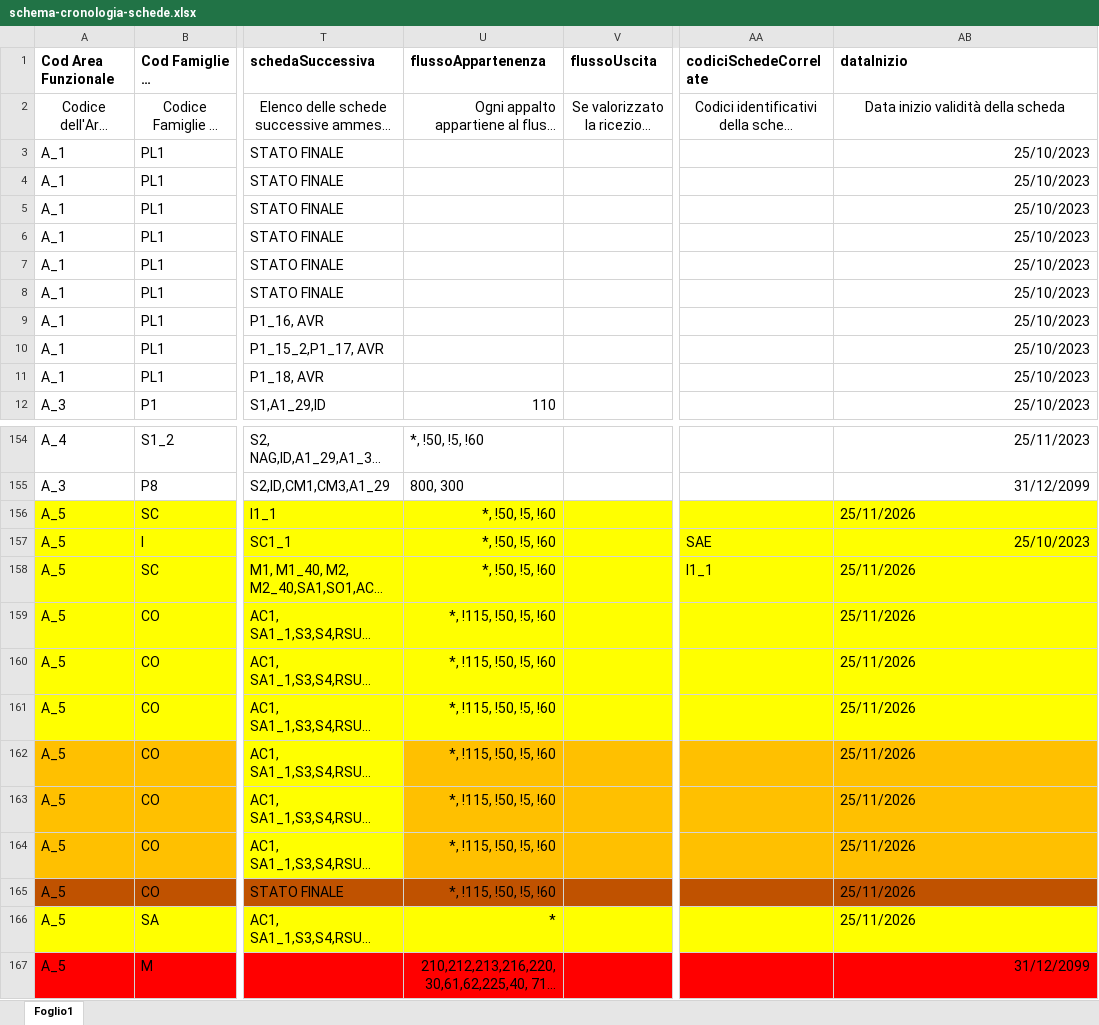
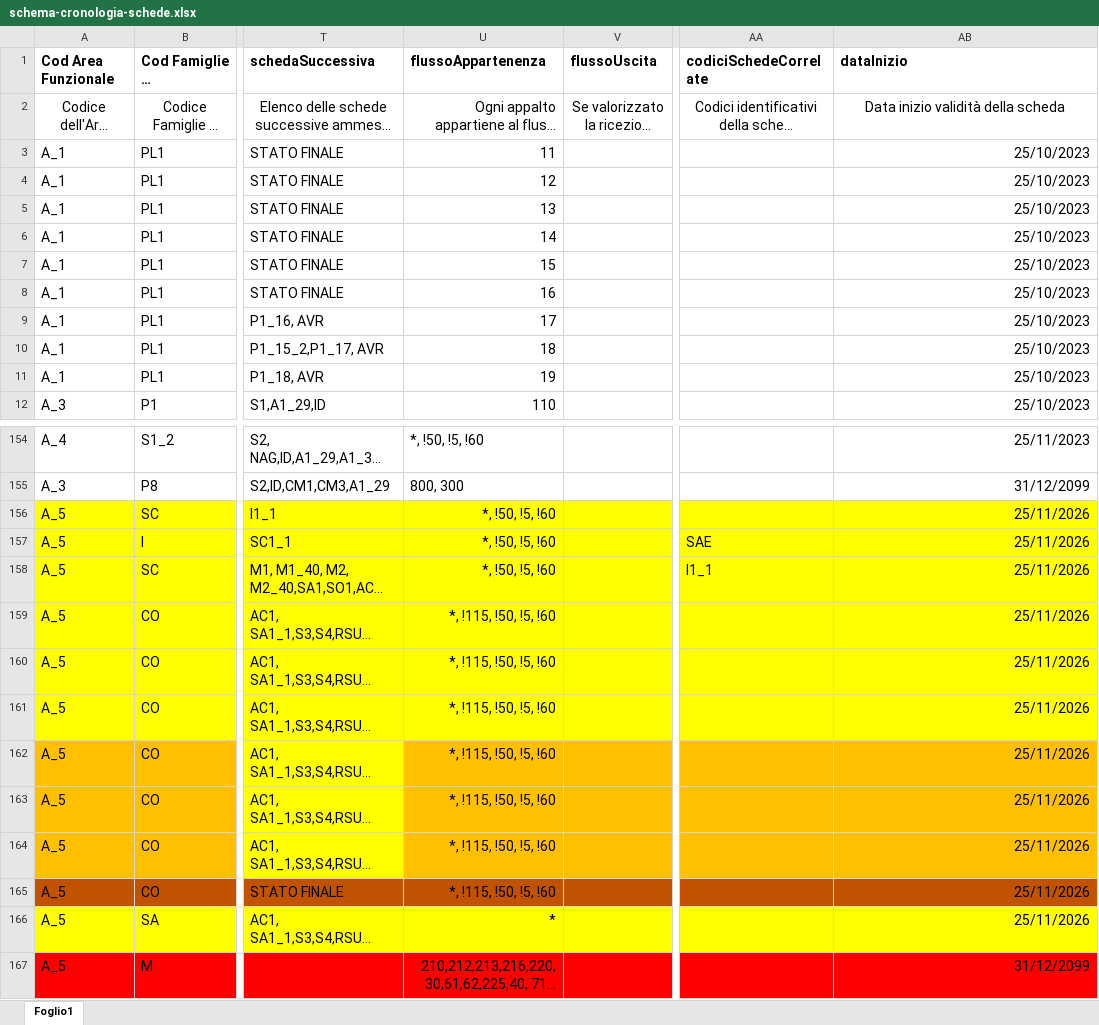
Before and after one commit to anticorruzione-test/npa, an Excel workbook: docs/orchestratore/schema-cronologia-schede.xlsx, sheet Foglio1, drawn as a sheet; only a part is shown, gaps mark what is left out; long unchanged cells end in …; values as stored, in another font and other column widths than the file's, no borders; the diff covers the shown part only; the diff names each change by its address in the sheet, - before the commit and + after, or states it on an @@ line.

Commit message:
ulteriori correzioni

```diff
--- a/docs/orchestratore/schema-cronologia-schede.xlsx (sheet Foglio1)
+++ b/docs/orchestratore/schema-cronologia-schede.xlsx (sheet Foglio1)
-U3 (flussoAppartenenza): (empty)
+U3 (flussoAppartenenza): 11
-U4 (flussoAppartenenza): (empty)
+U4 (flussoAppartenenza): 12
-U5 (flussoAppartenenza): (empty)
+U5 (flussoAppartenenza): 13
-U6 (flussoAppartenenza): (empty)
+U6 (flussoAppartenenza): 14
-U7 (flussoAppartenenza): (empty)
+U7 (flussoAppartenenza): 15
-U8 (flussoAppartenenza): (empty)
+U8 (flussoAppartenenza): 16
-U9 (flussoAppartenenza): (empty)
+U9 (flussoAppartenenza): 17
-U10 (flussoAppartenenza): (empty)
+U10 (flussoAppartenenza): 18
-U11 (flussoAppartenenza): (empty)
+U11 (flussoAppartenenza): 19
-AB156 alignment: left
+AB156 alignment: right
-AB157 (dataInizio): 25/10/2023
+AB157 (dataInizio): 25/11/2026
-AB158:AB166 alignment: left
+AB158:AB166 alignment: right
```
Also changed, not shown: 7 edited cells and cell formats elsewhere in this sheet.
